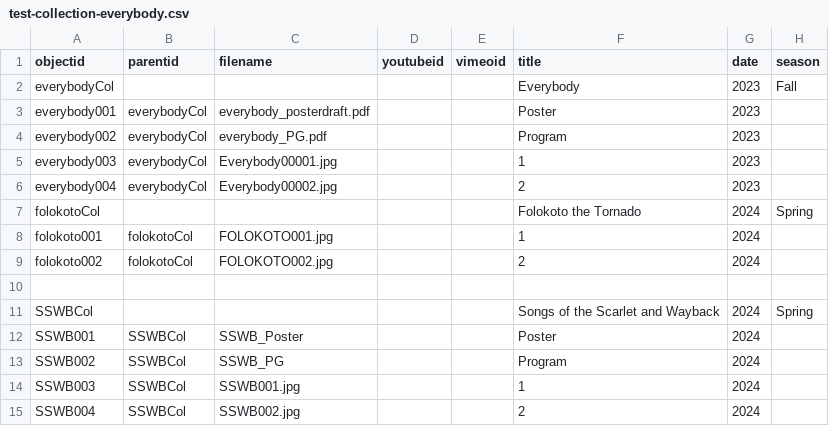
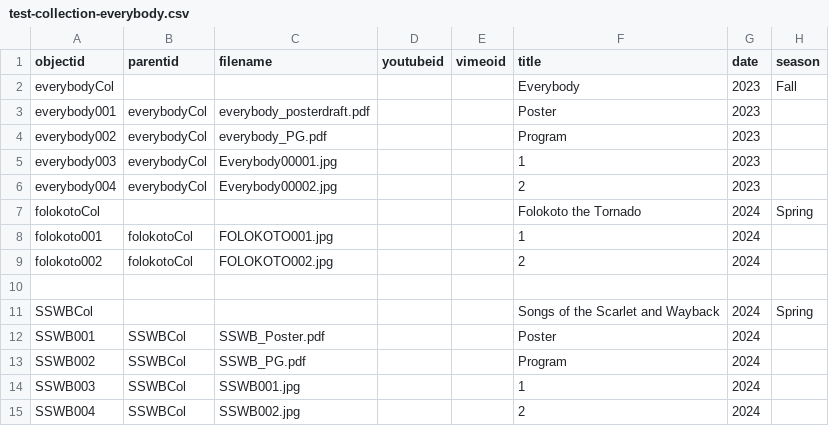
Before and after one commit to chloe238/TDPS-Archive-CBTEST, a CSV file: _data/test-collection-everybody.csv, drawn as a sheet; only a part is shown; the diff names each change by its address in the sheet, - before the commit and + after, or states it on an @@ line.

Commit message:
Update test-collection-everybody.csv

```diff
--- a/_data/test-collection-everybody.csv
+++ b/_data/test-collection-everybody.csv
-C12 (filename): SSWB_Poster
+C12 (filename): SSWB_Poster.pdf
-C13 (filename): SSWB_PG
+C13 (filename): SSWB_PG.pdf
```
